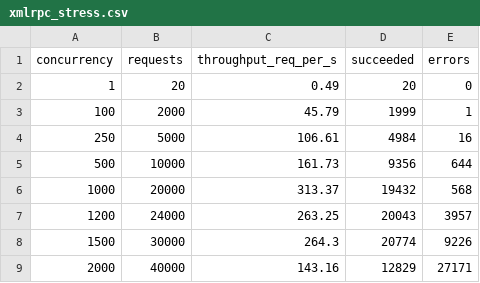
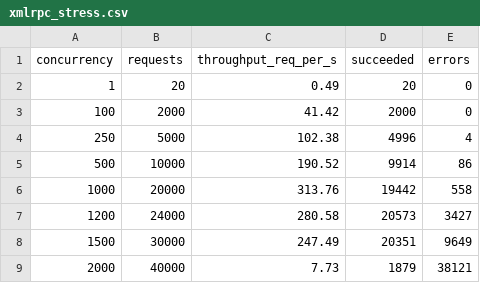
Before and after one commit to eleniitaa8/prac1, a CSV file: output_files/xmlrpc_stress.csv, drawn as a sheet.

Commit message:
XMLRPC terminado no tocar resultados

```diff
--- a/output_files/xmlrpc_stress.csv
+++ b/output_files/xmlrpc_stress.csv
@@ -2,8 +2,8 @@ concurrency,requests,throughput_req_per_s,succeeded,errors
 1,20,0.49,20,0
-100,2000,45.79,1999,1
-250,5000,106.61,4984,16
-500,10000,161.73,9356,644
-1000,20000,313.37,19432,568
-1200,24000,263.25,20043,3957
-1500,30000,264.3,20774,9226
-2000,40000,143.16,12829,27171
+100,2000,41.42,2000,0
+250,5000,102.38,4996,4
+500,10000,190.52,9914,86
+1000,20000,313.76,19442,558
+1200,24000,280.58,20573,3427
+1500,30000,247.49,20351,9649
+2000,40000,7.73,1879,38121
```
Also changed, not shown: 4 other files.
